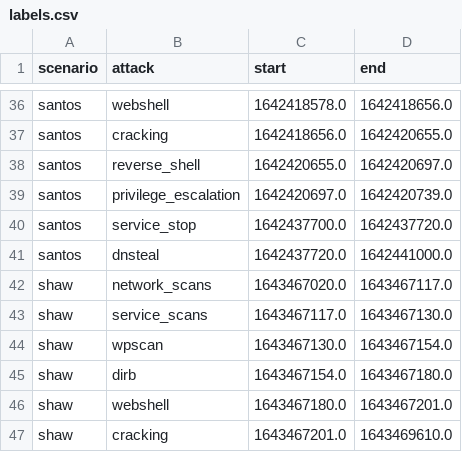
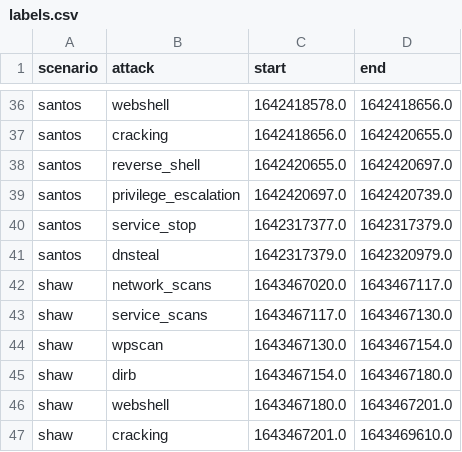
Before and after one commit to ttm62/bug-free-doodle, a CSV file: ait_ads/labels.csv, drawn as a sheet; only a part is shown, gaps mark what is left out.

```diff
--- a/ait_ads/labels.csv
+++ b/ait_ads/labels.csv
@@ -39,4 +39,4 @@ santos,reverse_shell,1642420655.0,1642420697.0
 santos,privilege_escalation,1642420697.0,1642420739.0
-santos,service_stop,1642437700.0,1642437720.0
-santos,dnsteal,1642437720.0,1642441000.0
+santos,service_stop,1642317377.0,1642317379.0
+santos,dnsteal,1642317379.0,1642320979.0
 shaw,network_scans,1643467020.0,1643467117.0
```
Also changed, not shown: 24 other files.
